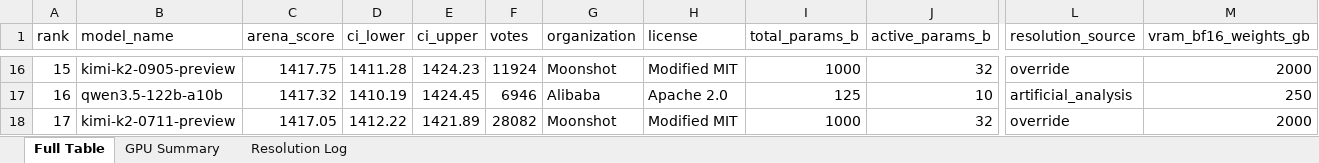
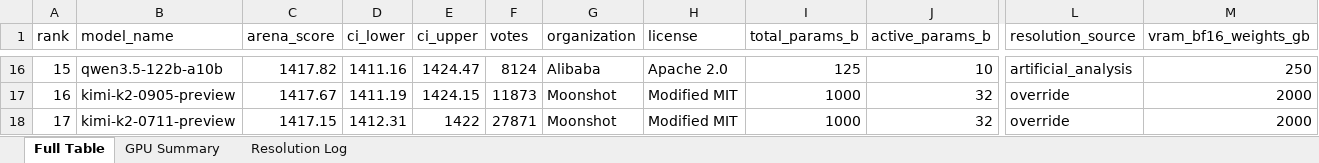
Before and after one commit to kmvaidya/llm-arena-vram-calc, an Excel workbook: arena_enrichment/output/arena_leaderboard_enriched.xlsx, sheet Full Table, drawn as a sheet; only a part is shown, gaps mark what is left out; values as stored, in another font and other column widths than the file's, no cell formats; the diff covers the shown part only; the diff names each change by its address in the sheet, - before the commit and + after, or states it on an @@ line.

```diff
--- a/arena_enrichment/output/arena_leaderboard_enriched.xlsx (sheet Full Table)
+++ b/arena_enrichment/output/arena_leaderboard_enriched.xlsx (sheet Full Table)
-B16 (model_name): kimi-k2-0905-preview
+B16 (model_name): qwen3.5-122b-a10b
-C16 (arena_score): 1417.75
+C16 (arena_score): 1417.82
-D16 (ci_lower): 1411.28
+D16 (ci_lower): 1411.16
-E16 (ci_upper): 1424.23
+E16 (ci_upper): 1424.47
-F16 (votes): 11924
+F16 (votes): 8124
-G16 (organization): Moonshot
+G16 (organization): Alibaba
-H16 (license): Modified MIT
+H16 (license): Apache 2.0
-I16 (total_params_b): 1000
+I16 (total_params_b): 125
-J16 (active_params_b): 32
+J16 (active_params_b): 10
-L16 (resolution_source): override
+L16 (resolution_source): artificial_analysis
-M16 (vram_bf16_weights_gb): 2000
+M16 (vram_bf16_weights_gb): 250
-B17 (model_name): qwen3.5-122b-a10b
+B17 (model_name): kimi-k2-0905-preview
-C17 (arena_score): 1417.32
+C17 (arena_score): 1417.67
-D17 (ci_lower): 1410.19
+D17 (ci_lower): 1411.19
-E17 (ci_upper): 1424.45
+E17 (ci_upper): 1424.15
-F17 (votes): 6946
+F17 (votes): 11873
-G17 (organization): Alibaba
+G17 (organization): Moonshot
-H17 (license): Apache 2.0
+H17 (license): Modified MIT
-I17 (total_params_b): 125
+I17 (total_params_b): 1000
-J17 (active_params_b): 10
+J17 (active_params_b): 32
-L17 (resolution_source): artificial_analysis
+L17 (resolution_source): override
-M17 (vram_bf16_weights_gb): 250
+M17 (vram_bf16_weights_gb): 2000
-C18 (arena_score): 1417.05
+C18 (arena_score): 1417.15
-D18 (ci_lower): 1412.22
+D18 (ci_lower): 1412.31
-E18 (ci_upper): 1421.89
+E18 (ci_upper): 1422
-F18 (votes): 28082
+F18 (votes): 27871
```
Also changed, not shown: 962 edited cells elsewhere in this sheet, sheet GPU Summary, sheet Resolution Log, cell formats, 2 other files.
